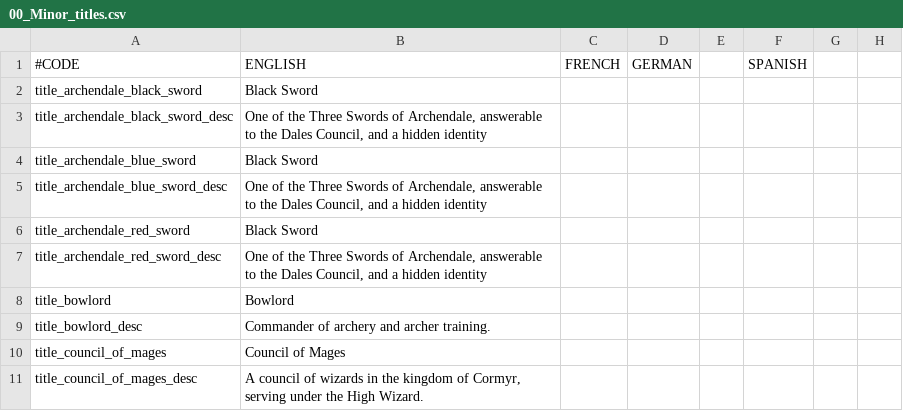
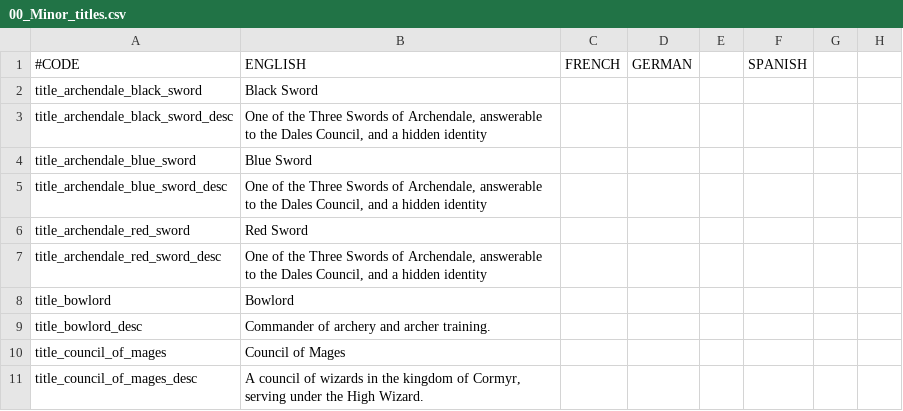
Before and after one commit to chriscohen/ck2-forgottenkings, a CSV file: ForgottenRealms/localisation/00_Minor_titles.csv, drawn as a sheet; only a part is shown; the diff names each change by its address in the sheet, - before the commit and + after, or states it on an @@ line.

Commit message:
Fixed copy/paste error in localisation for Three Swords of Archendale.

```diff
--- a/ForgottenRealms/localisation/00_Minor_titles.csv
+++ b/ForgottenRealms/localisation/00_Minor_titles.csv
-B4: Black Sword
+B4: Blue Sword
-B6: Black Sword
+B6: Red Sword
```
